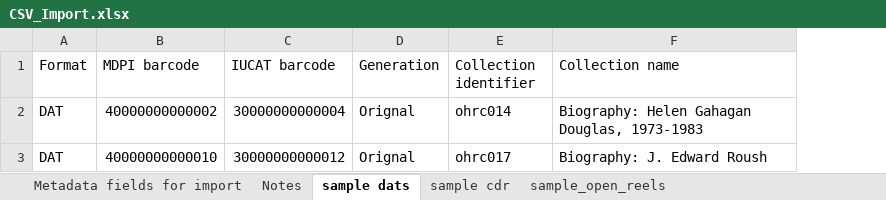
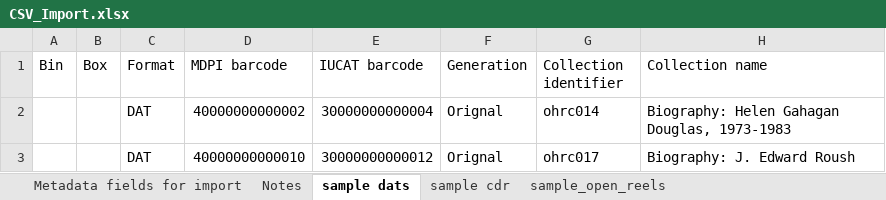
Before and after one commit to IUBLibTech/physical_object_database, an Excel workbook: public/CSV_Import.xlsx, sheet sample dats, drawn as a sheet; only a part is shown; values as stored, in another font and other column widths than the file's, no borders; the diff names each change by its address in the sheet, - before the commit and + after, or states it on an @@ line.

```diff
--- a/public/CSV_Import.xlsx (sheet sample dats)
+++ b/public/CSV_Import.xlsx (sheet sample dats)
+column A (Bin), empty
+column B (Box), empty
```
Also changed, not shown: sheet Metadata fields for import, sheet sample cdr, sheet Notes, sheet sample_open_reels.
